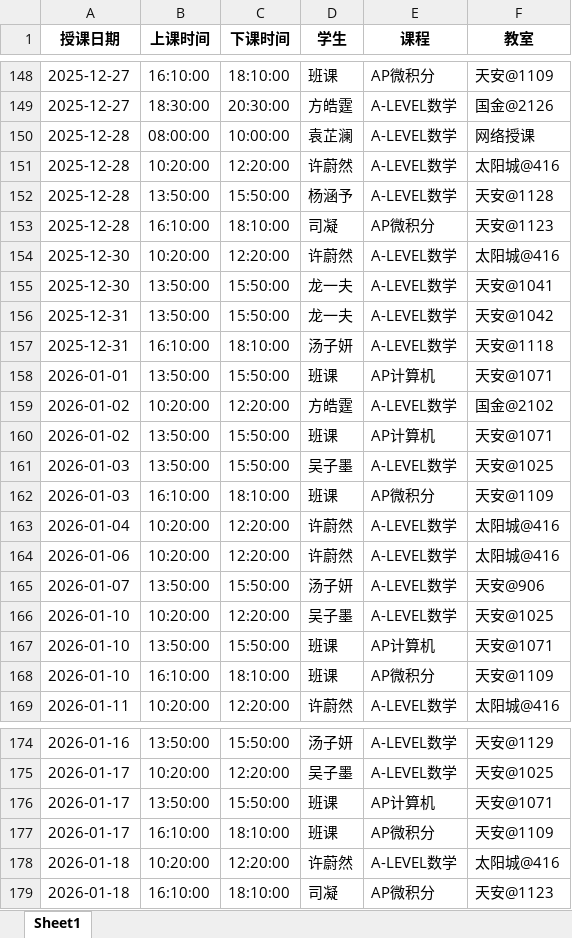
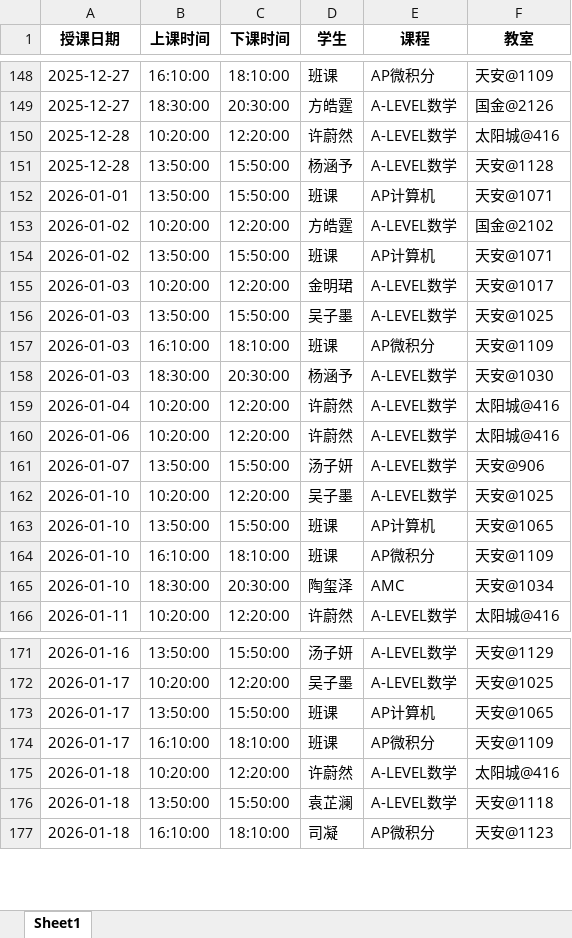
Before and after one commit to xiulikun/course-schedule, an Excel workbook: 彼岸课程.xlsx, sheet Sheet1, drawn as a sheet; only a part is shown, gaps mark what is left out; values as stored, in another font and other column widths than the file's, no borders; removed rows and columns are numbered as before the commit, all else as after; the diff covers the shown part only; the diff names each change by its address in the sheet, - before the commit and + after, or states it on an @@ line.

```diff
--- a/彼岸课程.xlsx (sheet Sheet1)
+++ b/彼岸课程.xlsx (sheet Sheet1)
-row 150: 2025-12-28 | 08:00:00 | 10:00:00 | 袁芷澜 | A-LEVEL数学 | 网络授课
-row 153: 2025-12-28 | 16:10:00 | 18:10:00 | 司凝 | AP微积分 | 天安@1123
-row 154: 2025-12-30 | 10:20:00 | 12:20:00 | 许蔚然 | A-LEVEL数学 | 太阳城@416
-row 155: 2025-12-30 | 13:50:00 | 15:50:00 | 龙一夫 | A-LEVEL数学 | 天安@1041
-row 156: 2025-12-31 | 13:50:00 | 15:50:00 | 龙一夫 | A-LEVEL数学 | 天安@1042
-row 157: 2025-12-31 | 16:10:00 | 18:10:00 | 汤子妍 | A-LEVEL数学 | 天安@1118
+row 155: 2026-01-03 | 10:20:00 | 12:20:00 | 金明珺 | A-LEVEL数学 | 天安@1017
+row 158: 2026-01-03 | 18:30:00 | 20:30:00 | 杨涵予 | A-LEVEL数学 | 天安@1030
-F163 (教室): 天安@1071
+F163 (教室): 天安@1065
+row 165: 2026-01-10 | 18:30:00 | 20:30:00 | 陶玺泽 | AMC | 天安@1034
-F173 (教室): 天安@1071
+F173 (教室): 天安@1065
+row 176: 2026-01-18 | 13:50:00 | 15:50:00 | 袁芷澜 | A-LEVEL数学 | 天安@1118
```
Also changed, not shown: 16 added rows and 12 edited cells elsewhere in this sheet.
